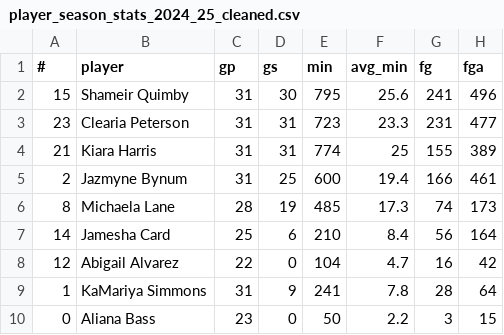
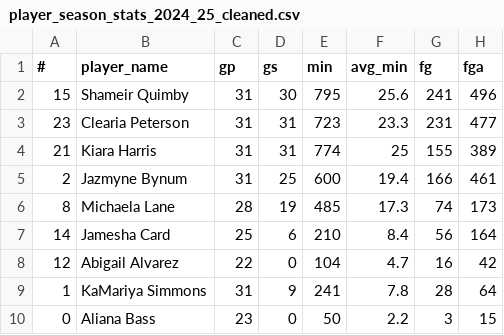
Before and after one commit to MiamiCrypto/mdc-wbb-analytics-dashboard, a CSV file: data/player_season_stats_2024_25_cleaned.csv, drawn as a sheet; only a part is shown; the diff names each change by its address in the sheet, - before the commit and + after, or states it on an @@ line.

Commit message:
Update player_season_stats_2024_25_cleaned.csv

```diff
--- a/data/player_season_stats_2024_25_cleaned.csv
+++ b/data/player_season_stats_2024_25_cleaned.csv
-B1: player
+B1: player_name
```
